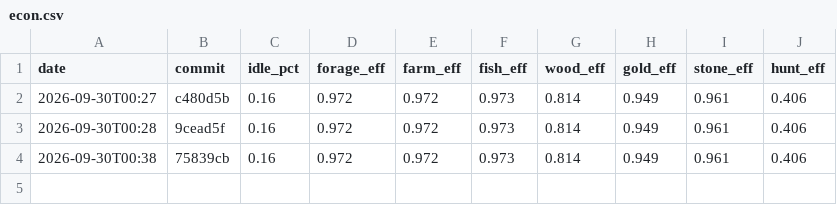
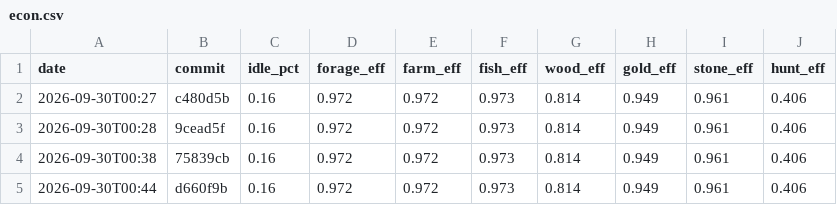
Before and after one commit to DigiMonk73/Empires, a CSV file: docs/metrics/econ.csv, drawn as a sheet; the diff names each change by its address in the sheet, - before the commit and + after, or states it on an @@ line.

```diff
--- a/docs/metrics/econ.csv
+++ b/docs/metrics/econ.csv
+row 5: 2026-09-30T00:44 | d660f9b | 0.16 | 0.972 | 0.972 | 0.973 | 0.814 | 0.949 | 0.961 | 0.406
```
Also changed, not shown: docs/metrics/history.csv, 15 other files.
